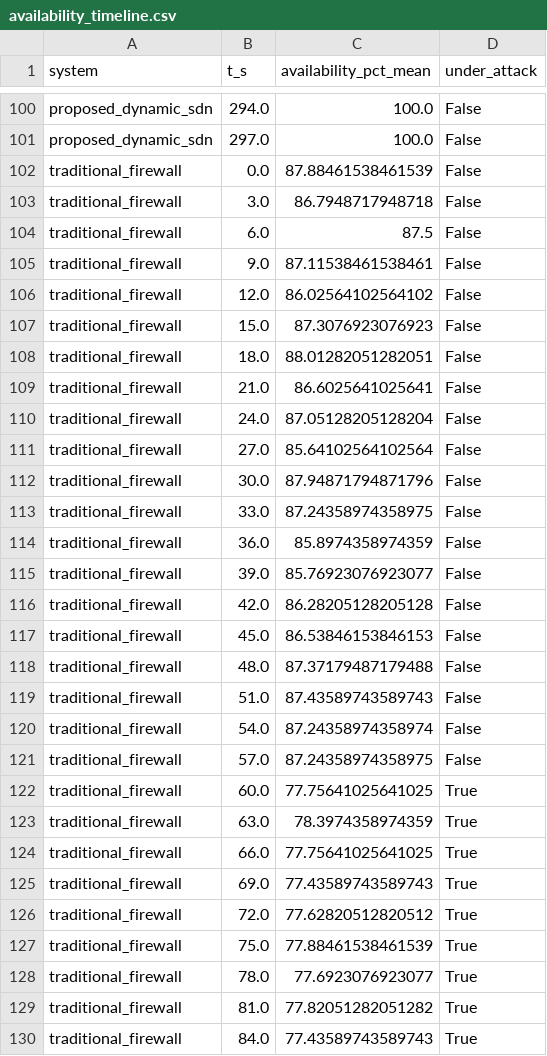
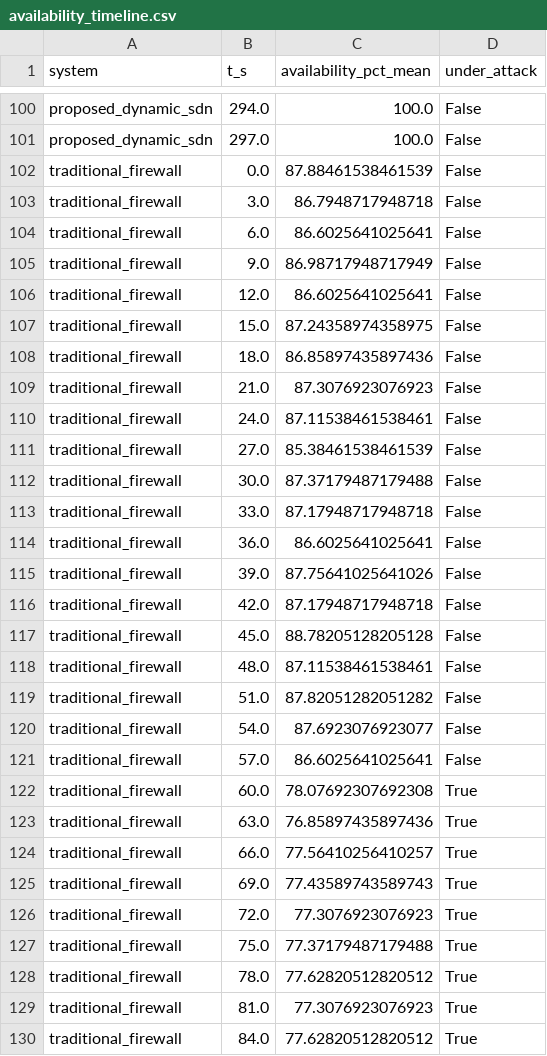
Before and after one commit to saadamirlive-blip/sdn-microsegmentation-reproduction, a CSV file: results/availability_timeline.csv, drawn as a sheet; only a part is shown, gaps mark what is left out; the diff covers the shown part only.

```diff
--- a/results/availability_timeline.csv
+++ b/results/availability_timeline.csv
@@ -103,28 +103,28 @@ traditional_firewall,0.0,87.88461538461539,False
 traditional_firewall,3.0,86.7948717948718,False
-traditional_firewall,6.0,87.5,False
-traditional_firewall,9.0,87.11538461538461,False
-traditional_firewall,12.0,86.02564102564102,False
-traditional_firewall,15.0,87.3076923076923,False
-traditional_firewall,18.0,88.01282051282051,False
-traditional_firewall,21.0,86.6025641025641,False
-traditional_firewall,24.0,87.05128205128204,False
-traditional_firewall,27.0,85.64102564102564,False
-traditional_firewall,30.0,87.94871794871796,False
-traditional_firewall,33.0,87.24358974358975,False
-traditional_firewall,36.0,85.8974358974359,False
-traditional_firewall,39.0,85.76923076923077,False
-traditional_firewall,42.0,86.28205128205128,False
-traditional_firewall,45.0,86.53846153846153,False
-traditional_firewall,48.0,87.37179487179488,False
-traditional_firewall,51.0,87.43589743589743,False
-traditional_firewall,54.0,87.24358974358974,False
-traditional_firewall,57.0,87.24358974358975,False
-traditional_firewall,60.0,77.75641025641025,True
-traditional_firewall,63.0,78.3974358974359,True
-traditional_firewall,66.0,77.75641025641025,True
+traditional_firewall,6.0,86.6025641025641,False
+traditional_firewall,9.0,86.98717948717949,False
+traditional_firewall,12.0,86.6025641025641,False
+traditional_firewall,15.0,87.24358974358975,False
+traditional_firewall,18.0,86.85897435897436,False
+traditional_firewall,21.0,87.3076923076923,False
+traditional_firewall,24.0,87.11538461538461,False
+traditional_firewall,27.0,85.38461538461539,False
+traditional_firewall,30.0,87.37179487179488,False
+traditional_firewall,33.0,87.17948717948718,False
+traditional_firewall,36.0,86.6025641025641,False
+traditional_firewall,39.0,87.75641025641026,False
+traditional_firewall,42.0,87.17948717948718,False
+traditional_firewall,45.0,88.78205128205128,False
+traditional_firewall,48.0,87.11538461538461,False
+traditional_firewall,51.0,87.82051282051282,False
+traditional_firewall,54.0,87.6923076923077,False
+traditional_firewall,57.0,86.6025641025641,False
+traditional_firewall,60.0,78.07692307692308,True
+traditional_firewall,63.0,76.85897435897436,True
+traditional_firewall,66.0,77.56410256410257,True
 traditional_firewall,69.0,77.43589743589743,True
-traditional_firewall,72.0,77.62820512820512,True
-traditional_firewall,75.0,77.88461538461539,True
-traditional_firewall,78.0,77.6923076923077,True
-traditional_firewall,81.0,77.82051282051282,True
-traditional_firewall,84.0,77.43589743589743,True
+traditional_firewall,72.0,77.3076923076923,True
+traditional_firewall,75.0,77.37179487179488,True
+traditional_firewall,78.0,77.62820512820512,True
+traditional_firewall,81.0,77.3076923076923,True
+traditional_firewall,84.0,77.62820512820512,True
```
Also changed, not shown: 165 edited cells elsewhere in this file, results/containment_by_vector.csv, results/latency_results.csv, 48 other files.
